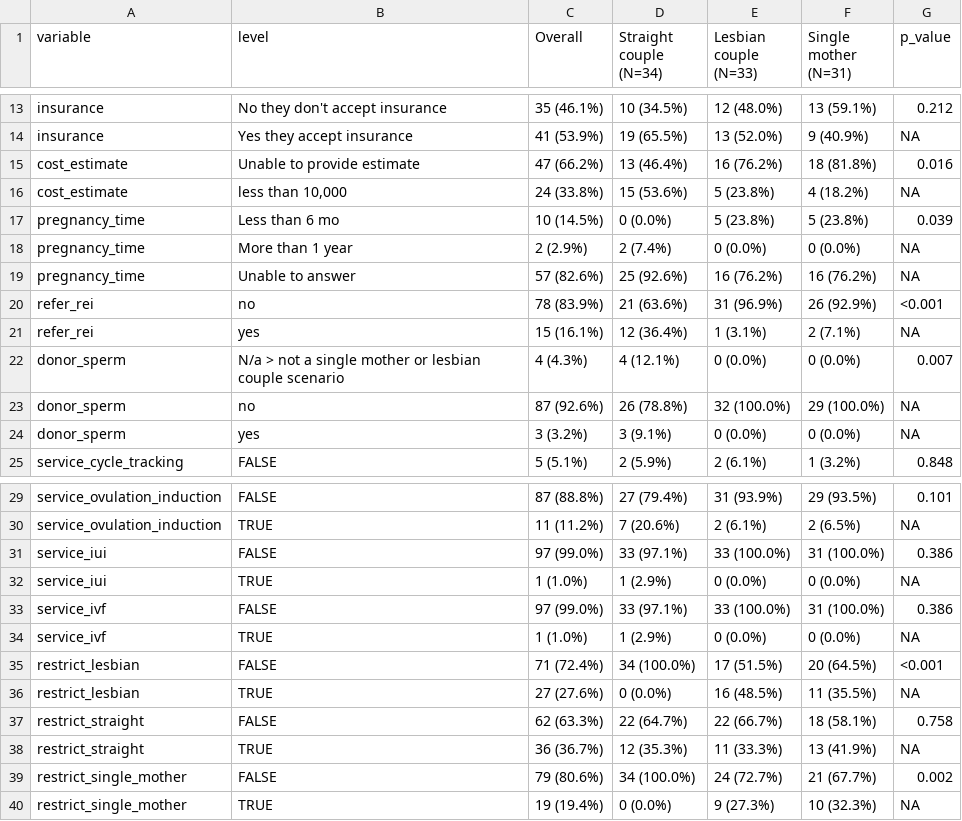
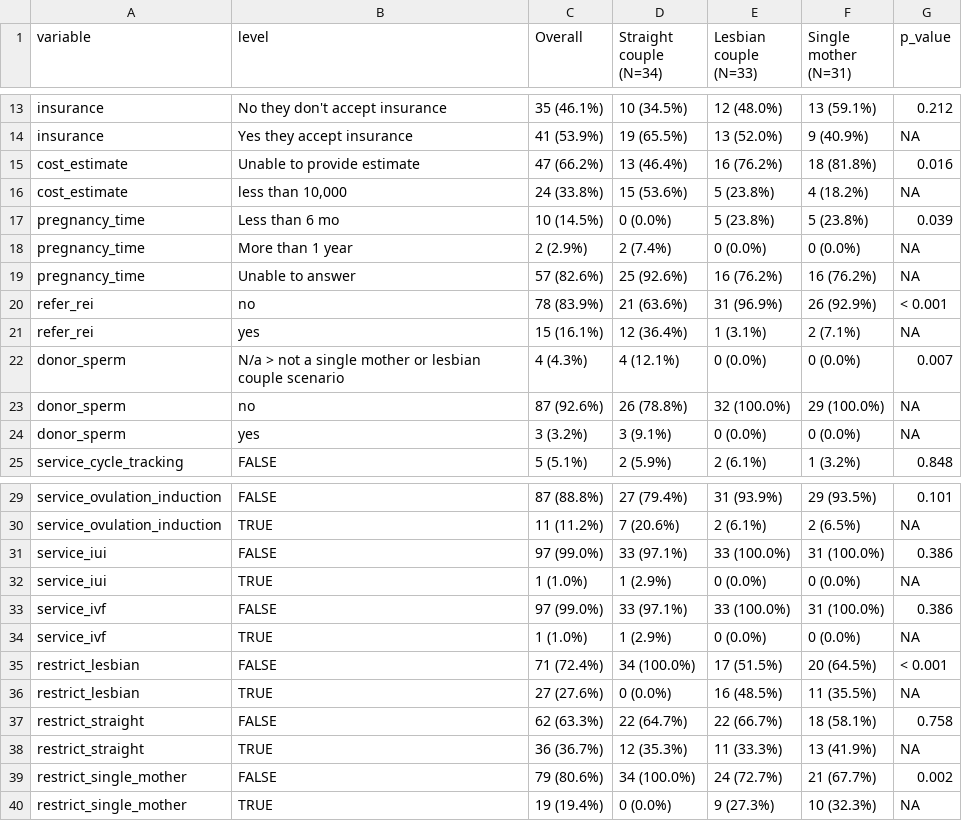
Before and after one commit to mufflyt/LABUBU, a CSV file: mysterycall_outputs/mysterycall_table1_included_complete.csv, drawn as a sheet; only a part is shown, gaps mark what is left out.

Commit message:
Refresh mysterycall outputs and provenance trail

```diff
--- a/mysterycall_outputs/mysterycall_table1_included_complete.csv
+++ b/mysterycall_outputs/mysterycall_table1_included_complete.csv
@@ -19,3 +19,3 @@
 "pregnancy_time","Unable to answer","57 (82.6%)","25 (92.6%)","16 (76.2%)","16 (76.2%)",NA
-"refer_rei","no","78 (83.9%)","21 (63.6%)","31 (96.9%)","26 (92.9%)","<0.001"
+"refer_rei","no","78 (83.9%)","21 (63.6%)","31 (96.9%)","26 (92.9%)","< 0.001"
 "refer_rei","yes","15 (16.1%)","12 (36.4%)","1 (3.1%)","2 (7.1%)",NA
@@ -34,3 +34,3 @@
 "service_ivf","TRUE","1 (1.0%)","1 (2.9%)","0 (0.0%)","0 (0.0%)",NA
-"restrict_lesbian","FALSE","71 (72.4%)","34 (100.0%)","17 (51.5%)","20 (64.5%)","<0.001"
+"restrict_lesbian","FALSE","71 (72.4%)","34 (100.0%)","17 (51.5%)","20 (64.5%)","< 0.001"
 "restrict_lesbian","TRUE","27 (27.6%)","0 (0.0%)","16 (48.5%)","11 (35.5%)",NA
```
Also changed, not shown: mysterycall_outputs/mysterycall_missing_appt_summary.csv, 6 other files.
